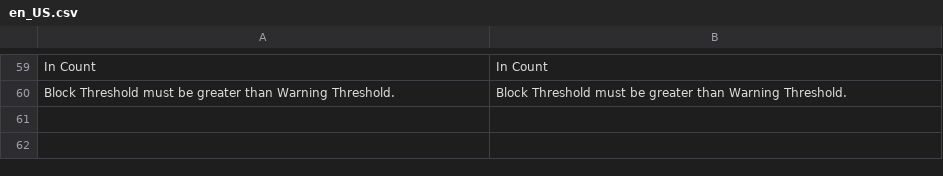
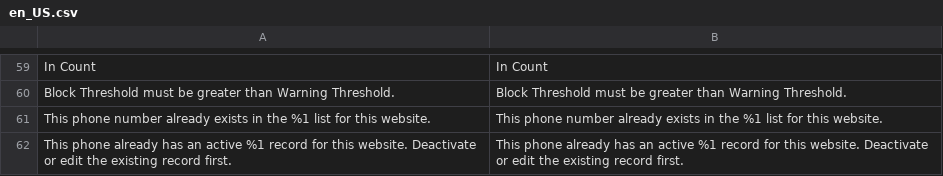
Before and after one commit to secomm-dev/slaunchpad, a CSV file: app/code/Secomm/CodRisk/i18n/en_US.csv, drawn as a sheet; only a part is shown, gaps mark what is left out.

```diff
--- a/app/code/Secomm/CodRisk/i18n/en_US.csv
+++ b/app/code/Secomm/CodRisk/i18n/en_US.csv
@@ -60 +60,3 @@
 "Block Threshold must be greater than Warning Threshold.","Block Threshold must be greater than Warning Threshold."
+"This phone number already exists in the %1 list for this website.","This phone number already exists in the %1 list for this website."
+"This phone already has an active %1 record for this website. Deactivate or edit the existing record first.","This phone already has an active %1 record for this website. Deactivate or edit the existing record first."
```
Also changed, not shown: app/code/Secomm/CodRisk/i18n/vi_VN.csv, 13 other files.
